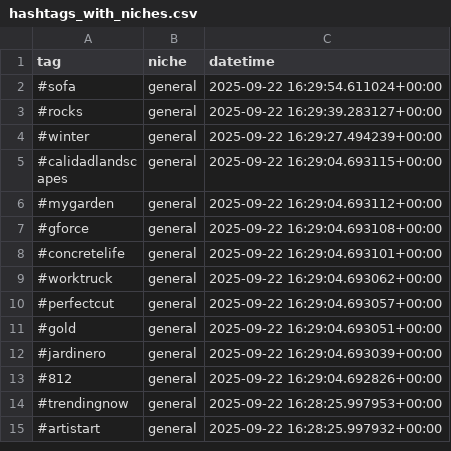
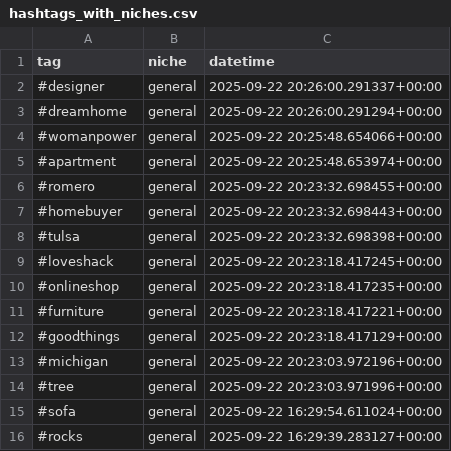
Before and after one commit to mryeje/marketing, a CSV file: hashtags_with_niches.csv, drawn as a sheet; only a part is shown; the shorter side is filled out with more unchanged rows.

```diff
--- a/hashtags_with_niches.csv
+++ b/hashtags_with_niches.csv
@@ -1,2 +1,15 @@
 tag,niche,datetime
+#designer,general,2025-09-22 20:26:00.291337+00:00
+#dreamhome,general,2025-09-22 20:26:00.291294+00:00
+#womanpower,general,2025-09-22 20:25:48.654066+00:00
+#apartment,general,2025-09-22 20:25:48.653974+00:00
+#romero,general,2025-09-22 20:23:32.698455+00:00
+#homebuyer,general,2025-09-22 20:23:32.698443+00:00
+#tulsa,general,2025-09-22 20:23:32.698398+00:00
+#loveshack,general,2025-09-22 20:23:18.417245+00:00
+#onlineshop,general,2025-09-22 20:23:18.417235+00:00
+#furniture,general,2025-09-22 20:23:18.417221+00:00
+#goodthings,general,2025-09-22 20:23:18.417129+00:00
+#michigan,general,2025-09-22 20:23:03.972196+00:00
+#tree,general,2025-09-22 20:23:03.971996+00:00
 #sofa,general,2025-09-22 16:29:54.611024+00:00
```
Also changed, not shown: hashtags_with_relevance.csv, 5 other files.
